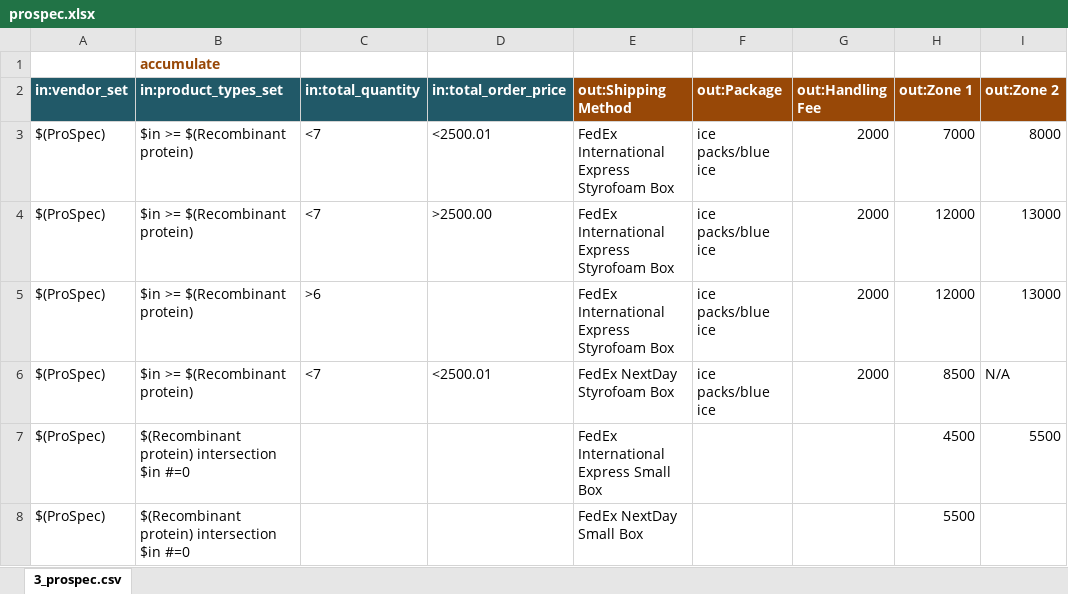
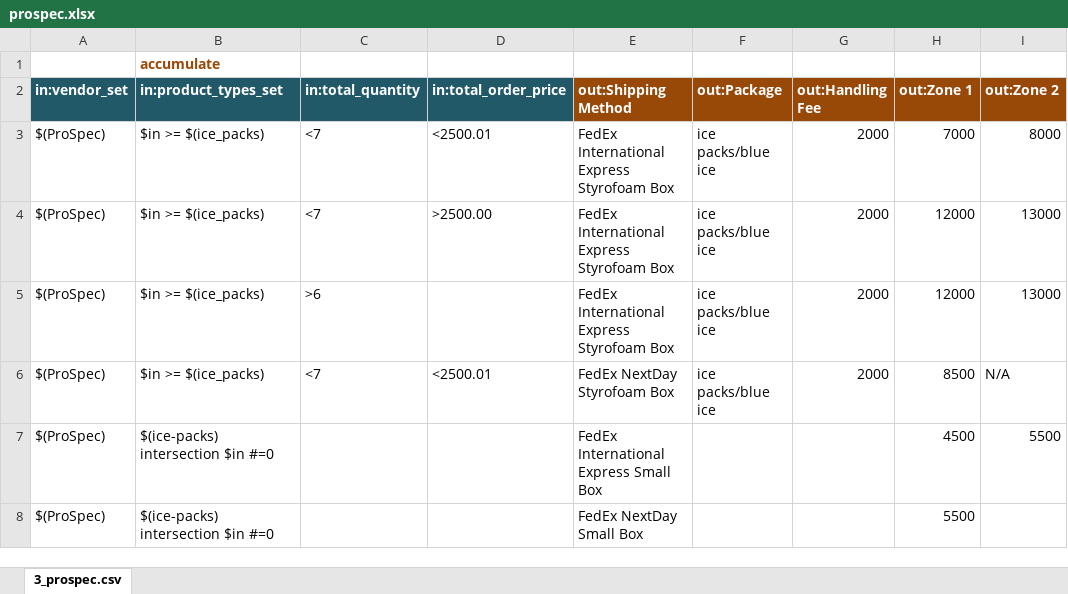
Before and after one commit to kevin-garrity/shipping-chief-products, an Excel workbook: rufus/carriers/lifemap_science/order/prospec.xlsx, sheet 3_prospec.csv, drawn as a sheet; only a part is shown; values as stored, in another font and other column widths than the file's, no borders; the diff names each change by its address in the sheet, - before the commit and + after, or states it on an @@ line.

```diff
--- a/rufus/carriers/lifemap_science/order/prospec.xlsx (sheet 3_prospec.csv)
+++ b/rufus/carriers/lifemap_science/order/prospec.xlsx (sheet 3_prospec.csv)
-B3:B6 (in:product_types_set): $in >= $(Recombinant protein)
+B3:B6 (in:product_types_set): $in >= $(ice_packs)
-B7:B8 (in:product_types_set): $(Recombinant protein) intersection $in #=0
+B7:B8 (in:product_types_set): $(ice-packs) intersection $in #=0
```
Also changed, not shown: 3 other files.
